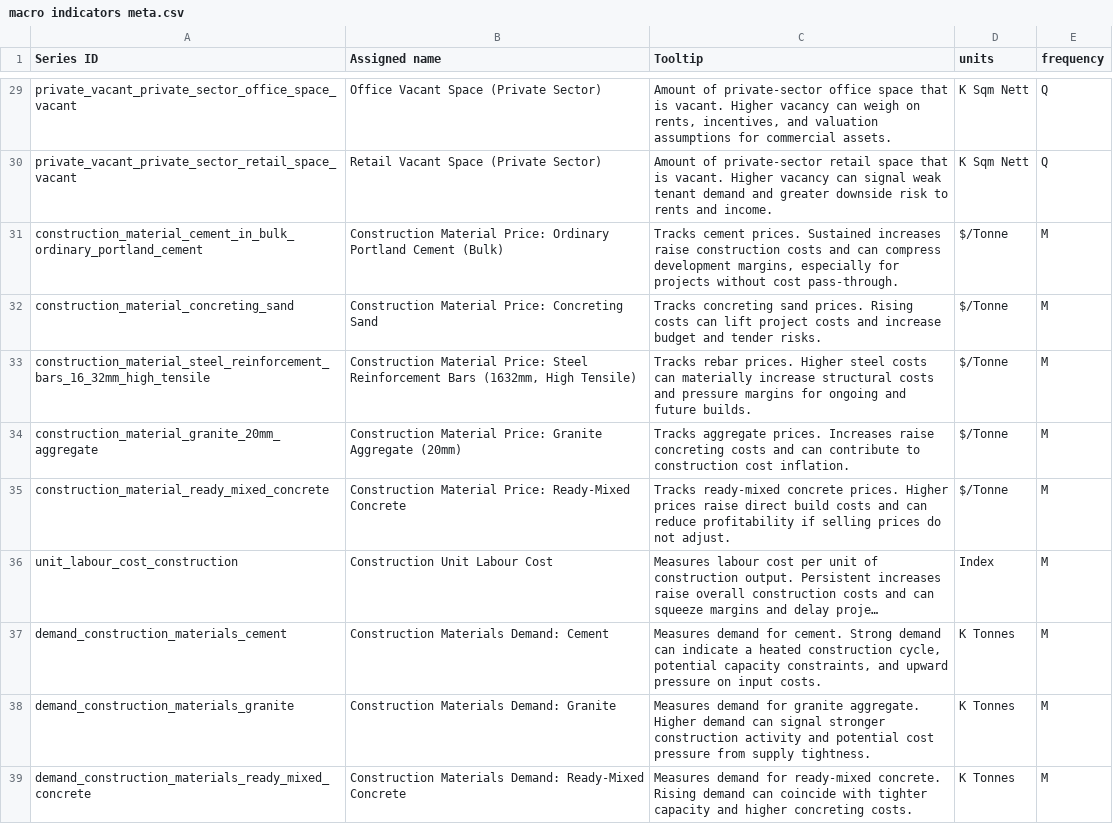
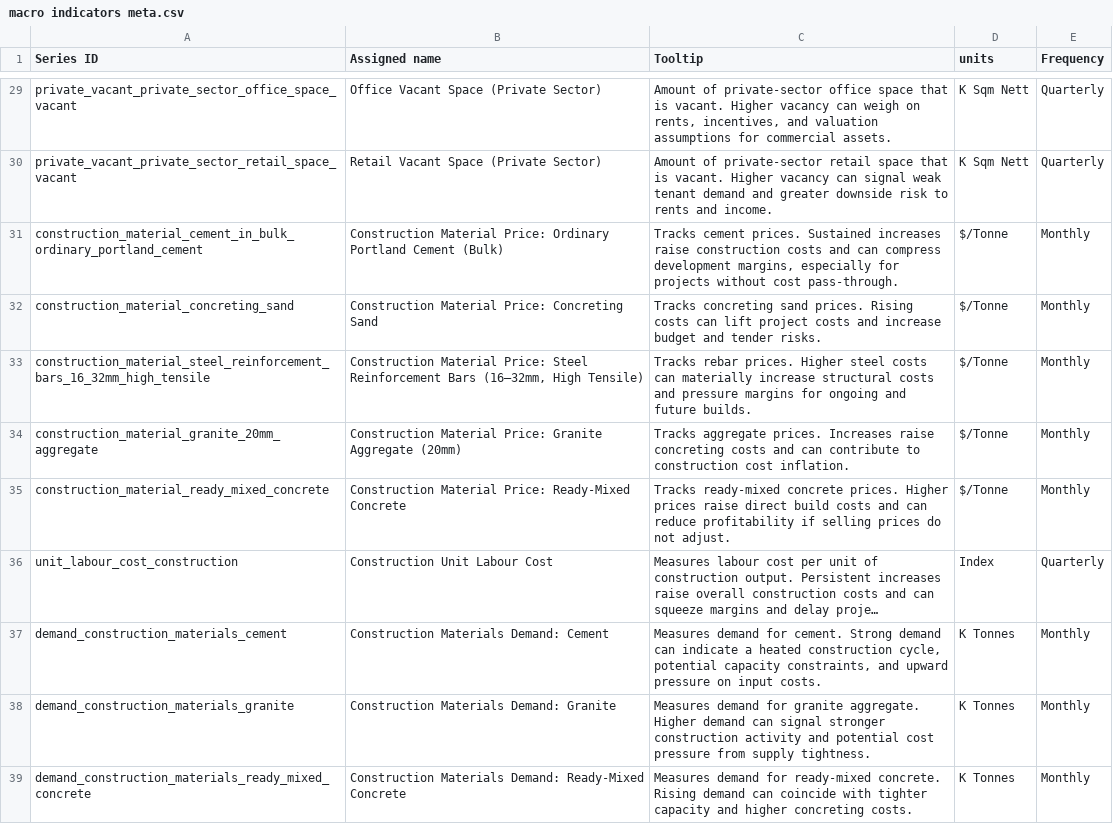
Before and after one commit to yt-codex/sg-developers-health-monitor, a CSV file: data/macro indicators meta.csv, drawn as a sheet; only a part is shown, gaps mark what is left out; long unchanged cells end in …; the diff covers the shown part only; the diff names each change by its address in the sheet, - before the commit and + after, or states it on an @@ line.

```diff
--- a/data/macro indicators meta.csv
+++ b/data/macro indicators meta.csv
-E1: frequency
+E1: Frequency
-E29:E30 (Frequency): Q
+E29:E30 (Frequency): Quarterly
-E31:E35 (Frequency): M
+E31:E35 (Frequency): Monthly
-B33 (Assigned name): …Reinforcement Bars (1632mm, High Tensile)
+B33 (Assigned name): …Reinforcement Bars (16–32mm, High Tensile)
-E36 (Frequency): M
+E36 (Frequency): Quarterly
-E37:E39 (Frequency): M
+E37:E39 (Frequency): Monthly
```
Also changed, not shown: 38 edited cells elsewhere in this file.
